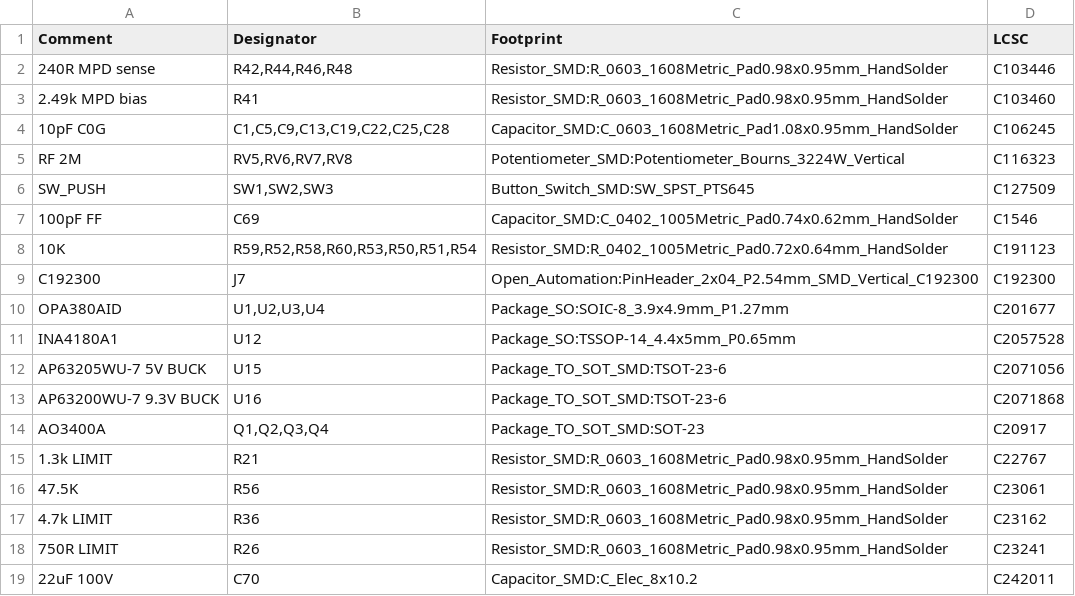
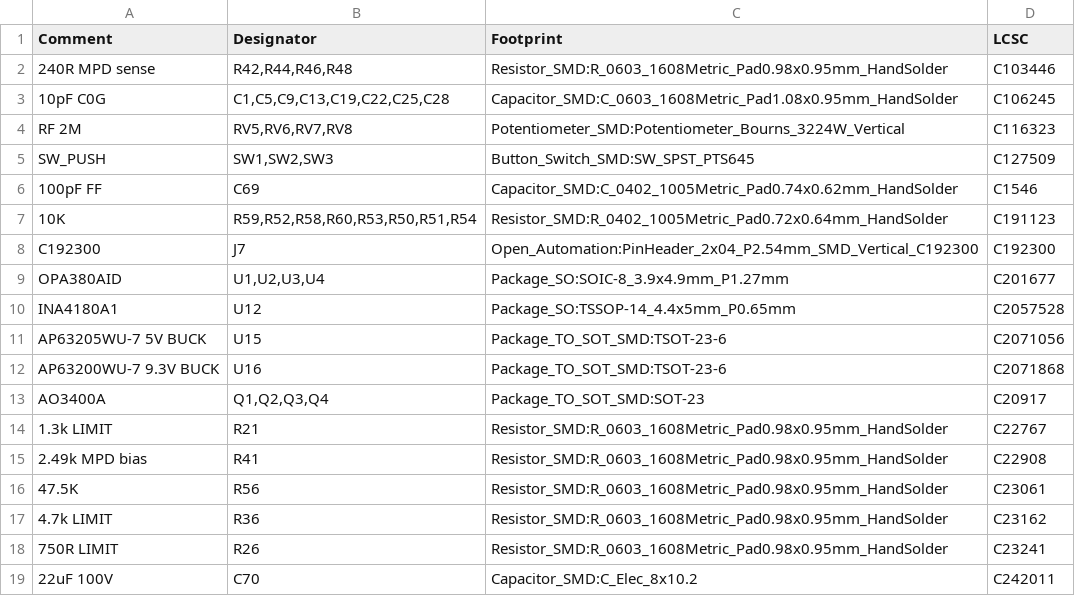
Before and after one commit to physiii/vivonics-bench, a CSV file: circuits/laser_controller_bom_jlcpcb.csv, drawn as a sheet; only a part is shown.

```diff
--- a/circuits/laser_controller_bom_jlcpcb.csv
+++ b/circuits/laser_controller_bom_jlcpcb.csv
@@ -2,3 +2,2 @@ Comment,Designator,Footprint,LCSC
 "240R MPD sense","R42,R44,R46,R48","Resistor_SMD:R_0603_1608Metric_Pad0.98x0.95mm_HandSolder","C103446"
-"2.49k MPD bias","R41","Resistor_SMD:R_0603_1608Metric_Pad0.98x0.95mm_HandSolder","C103460"
 "10pF C0G","C1,C5,C9,C13,C19,C22,C25,C28","Capacitor_SMD:C_0603_1608Metric_Pad1.08x0.95mm_HandSolder","C106245"
@@ -15,2 +14,3 @@ Comment,Designator,Footprint,LCSC
 "1.3k LIMIT","R21","Resistor_SMD:R_0603_1608Metric_Pad0.98x0.95mm_HandSolder","C22767"
+"2.49k MPD bias","R41","Resistor_SMD:R_0603_1608Metric_Pad0.98x0.95mm_HandSolder","C22908"
 "47.5K","R56","Resistor_SMD:R_0603_1608Metric_Pad0.98x0.95mm_HandSolder","C23061"
```
Also changed, not shown: circuits/fab/laser_controller_full_procurement.csv, 22 other files.
